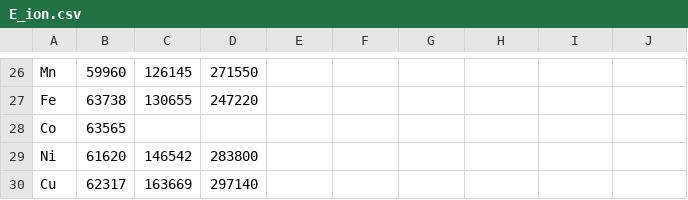
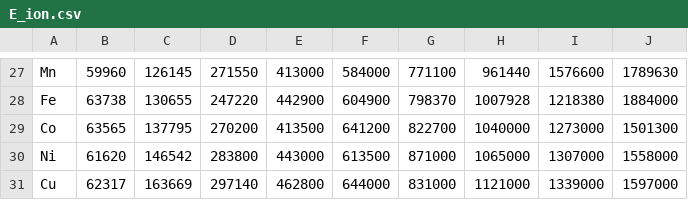
Before and after one commit to alezakuskin/Stark_ML, a CSV file: Source_files/E_ion.csv, drawn as a sheet; only a part is shown, gaps mark what is left out; addresses are those after the commit; the diff covers the shown part only; the diff names each change by its address in the sheet, - before the commit and + after, or states it on an @@ line.

```diff
--- a/Source_files/E_ion.csv
+++ b/Source_files/E_ion.csv
-E27: (empty)
+E27: 413000
-F27: (empty)
+F27: 584000
-G27: (empty)
+G27: 771100
-H27: (empty)
+H27: 961440
-I27: (empty)
+I27: 1576600
-J27: (empty)
+J27: 1789630
-E28: (empty)
+E28: 442900
-F28: (empty)
+F28: 604900
-G28: (empty)
+G28: 798370
-H28: (empty)
+H28: 1007928
-I28: (empty)
+I28: 1218380
-J28: (empty)
+J28: 1884000
-C29: (empty)
+C29: 137795
-D29: (empty)
+D29: 270200
-E29: (empty)
+E29: 413500
-F29: (empty)
+F29: 641200
-G29: (empty)
+G29: 822700
-H29: (empty)
+H29: 1040000
-I29: (empty)
+I29: 1273000
-J29: (empty)
+J29: 1501300
-E30: (empty)
+E30: 443000
-F30: (empty)
+F30: 613500
-G30: (empty)
+G30: 871000
-H30: (empty)
+H30: 1065000
-I30: (empty)
+I30: 1307000
-J30: (empty)
+J30: 1558000
-E31: (empty)
+E31: 462800
-F31: (empty)
+F31: 644000
-G31: (empty)
+G31: 831000
-H31: (empty)
+H31: 1121000
-I31: (empty)
+I31: 1339000
-J31: (empty)
+J31: 1597000
```
Also changed, not shown: 1 added row and 134 edited cells elsewhere in this file.
